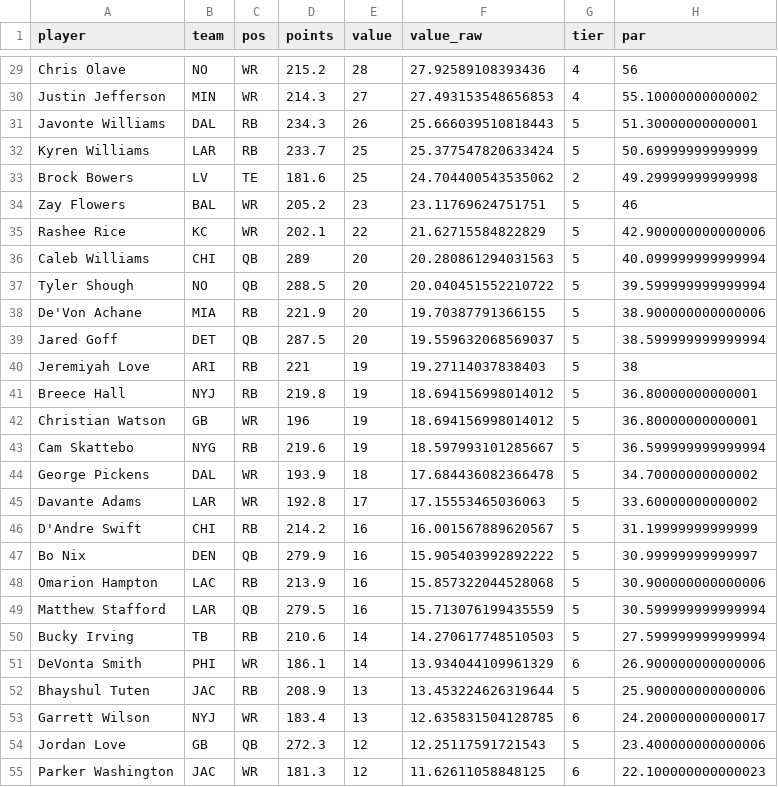
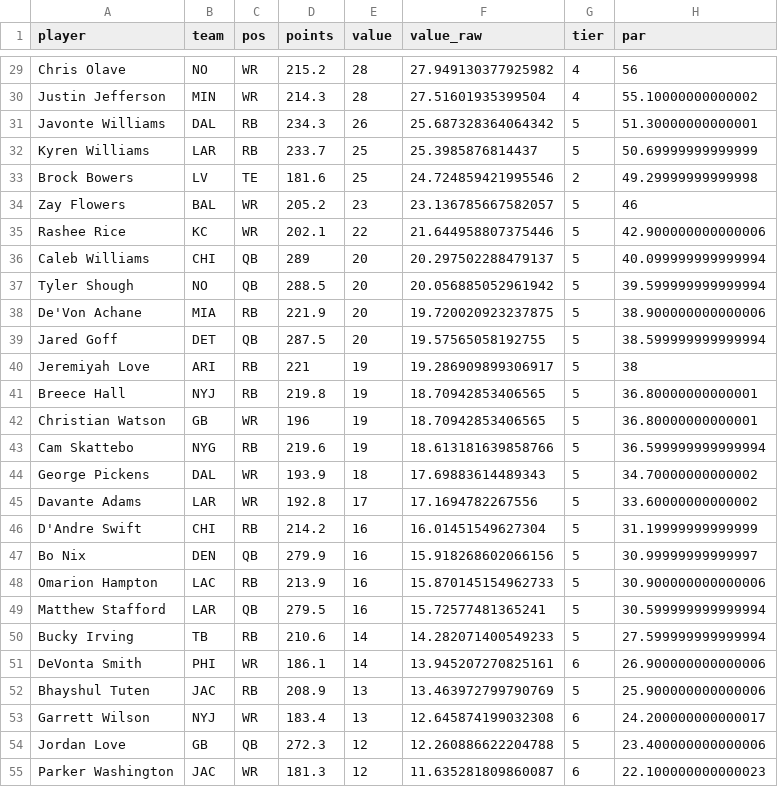
Before and after one commit to mikemartin/fantasy-football-auction-optimizer, a CSV file: data/value_sheet_2026.csv, drawn as a sheet; only a part is shown, gaps mark what is left out; the diff covers the shown part only; the diff names each change by its address in the sheet, - before the commit and + after, or states it on an @@ line.

```diff
--- a/data/value_sheet_2026.csv
+++ b/data/value_sheet_2026.csv
-F29 (value_raw): 27.92589108393436
+F29 (value_raw): 27.949130377925982
-E30 (value): 27
+E30 (value): 28
-F30 (value_raw): 27.493153548656853
+F30 (value_raw): 27.51601935399504
-F31 (value_raw): 25.666039510818443
+F31 (value_raw): 25.687328364064342
-F32 (value_raw): 25.377547820633424
+F32 (value_raw): 25.3985876814437
-F33 (value_raw): 24.704400543535062
+F33 (value_raw): 24.724859421995546
-F34 (value_raw): 23.11769624751751
+F34 (value_raw): 23.136785667582057
-F35 (value_raw): 21.62715584822829
+F35 (value_raw): 21.644958807375446
-F36 (value_raw): 20.280861294031563
+F36 (value_raw): 20.297502288479137
-F37 (value_raw): 20.040451552210722
+F37 (value_raw): 20.056885052961942
-F38 (value_raw): 19.70387791366155
+F38 (value_raw): 19.720020923237875
-F39 (value_raw): 19.559632068569037
+F39 (value_raw): 19.57565058192755
-F40 (value_raw): 19.27114037838403
+F40 (value_raw): 19.286909899306917
-F41:F42 (value_raw): 18.694156998014012
+F41:F42 (value_raw): 18.70942853406565
-F43 (value_raw): 18.597993101285667
+F43 (value_raw): 18.613181639858766
-F44 (value_raw): 17.684436082366478
+F44 (value_raw): 17.69883614489343
-F45 (value_raw): 17.15553465036063
+F45 (value_raw): 17.1694782267556
-F46 (value_raw): 16.001567889620567
+F46 (value_raw): 16.01451549627304
-F47 (value_raw): 15.905403992892222
+F47 (value_raw): 15.918268602066156
-F48 (value_raw): 15.857322044528068
+F48 (value_raw): 15.870145154962733
-F49 (value_raw): 15.713076199435559
+F49 (value_raw): 15.72577481365241
-F50 (value_raw): 14.270617748510503
+F50 (value_raw): 14.282071400549233
-F51 (value_raw): 13.934044109961329
+F51 (value_raw): 13.945207270825161
-F52 (value_raw): 13.453224626319644
+F52 (value_raw): 13.463972799790769
-F53 (value_raw): 12.635831504128785
+F53 (value_raw): 12.645874199032308
-F54 (value_raw): 12.25117591721543
+F54 (value_raw): 12.260886622204788
-F55 (value_raw): 11.62611058848125
+F55 (value_raw): 11.635281809860087
```
Also changed, not shown: 1 added row, 1 removed row and 53 edited cells elsewhere in this file, data/projections_raw_2026.csv, 1 other file.
